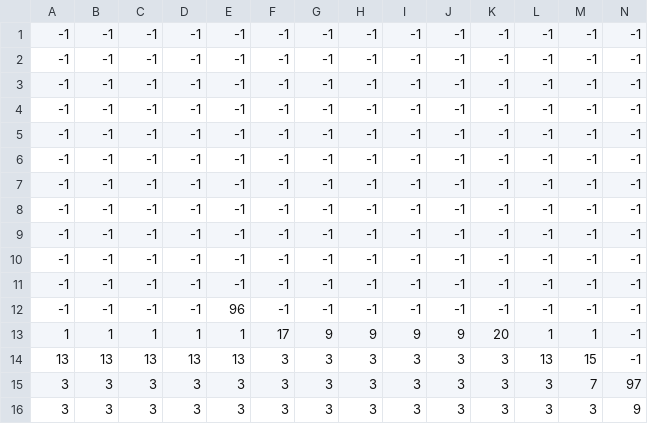
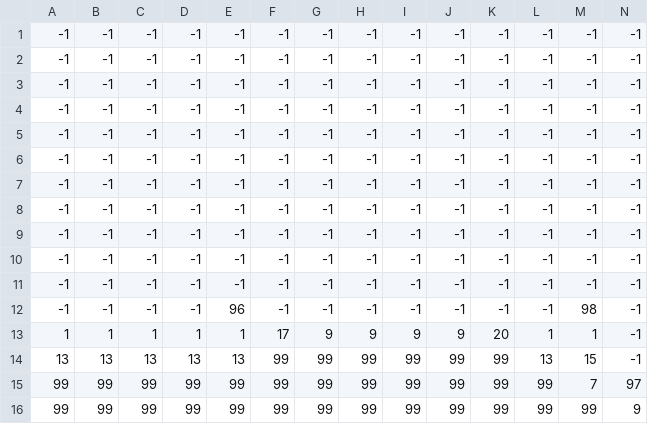
Before and after one commit to JohnPatrick211/demopygame, a CSV file: level2_data.csv, drawn as a sheet; only a part is shown; the diff names each change by its address in the sheet, - before the commit and + after, or states it on an @@ line.

```diff
--- a/level2_data.csv
+++ b/level2_data.csv
-M12: -1
+M12: 98
-F14:F16: 3
+F14:F16: 99
-G14:G16: 3
+G14:G16: 99
-H14:H16: 3
+H14:H16: 99
-I14:I16: 3
+I14:I16: 99
-J14:J16: 3
+J14:J16: 99
-K14:K16: 3
+K14:K16: 99
-A15:A16: 3
+A15:A16: 99
-B15:B16: 3
+B15:B16: 99
-C15:C16: 3
+C15:C16: 99
-D15:D16: 3
+D15:D16: 99
-E15:E16: 3
+E15:E16: 99
-L15:L16: 3
+L15:L16: 99
-M16: 3
+M16: 99
```
Also changed, not shown: 1 other file.
